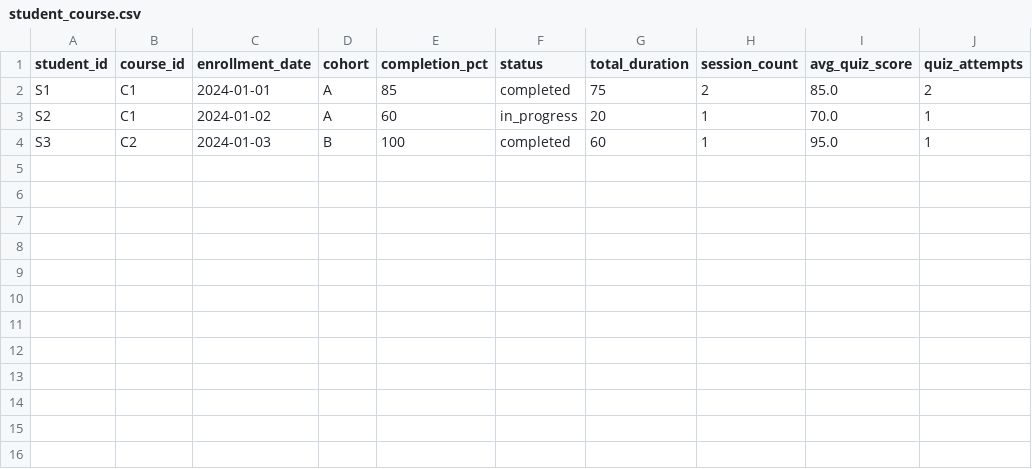
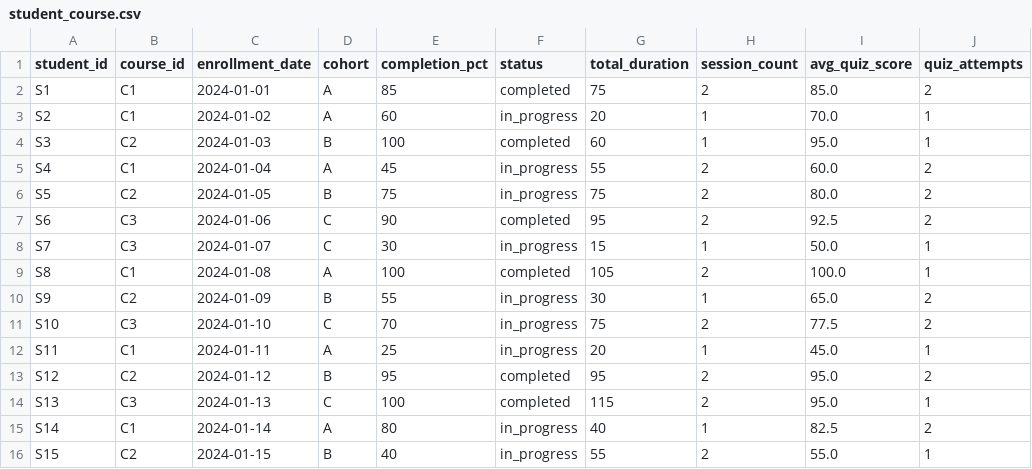
Before and after one commit to kalviumcommunity/SW2627-Data-Product-Development-Learning-Behaviour-Analysis, a CSV file: data/processed/student_course.csv, drawn as a sheet.

Commit message:
added student data

```diff
--- a/data/processed/student_course.csv
+++ b/data/processed/student_course.csv
@@ -4 +4,13 @@ S2,C1,2024-01-02,A,60,in_progress,20,1,70.0,1
 S3,C2,2024-01-03,B,100,completed,60,1,95.0,1
+S4,C1,2024-01-04,A,45,in_progress,55,2,60.0,2
+S5,C2,2024-01-05,B,75,in_progress,75,2,80.0,2
+S6,C3,2024-01-06,C,90,completed,95,2,92.5,2
+S7,C3,2024-01-07,C,30,in_progress,15,1,50.0,1
+S8,C1,2024-01-08,A,100,completed,105,2,100.0,1
+S9,C2,2024-01-09,B,55,in_progress,30,1,65.0,2
+S10,C3,2024-01-10,C,70,in_progress,75,2,77.5,2
+S11,C1,2024-01-11,A,25,in_progress,20,1,45.0,1
+S12,C2,2024-01-12,B,95,completed,95,2,95.0,2
+S13,C3,2024-01-13,C,100,completed,115,2,95.0,1
+S14,C1,2024-01-14,A,80,in_progress,40,1,82.5,2
+S15,C2,2024-01-15,B,40,in_progress,55,2,55.0,1
```
Also changed, not shown: 4 other files.
